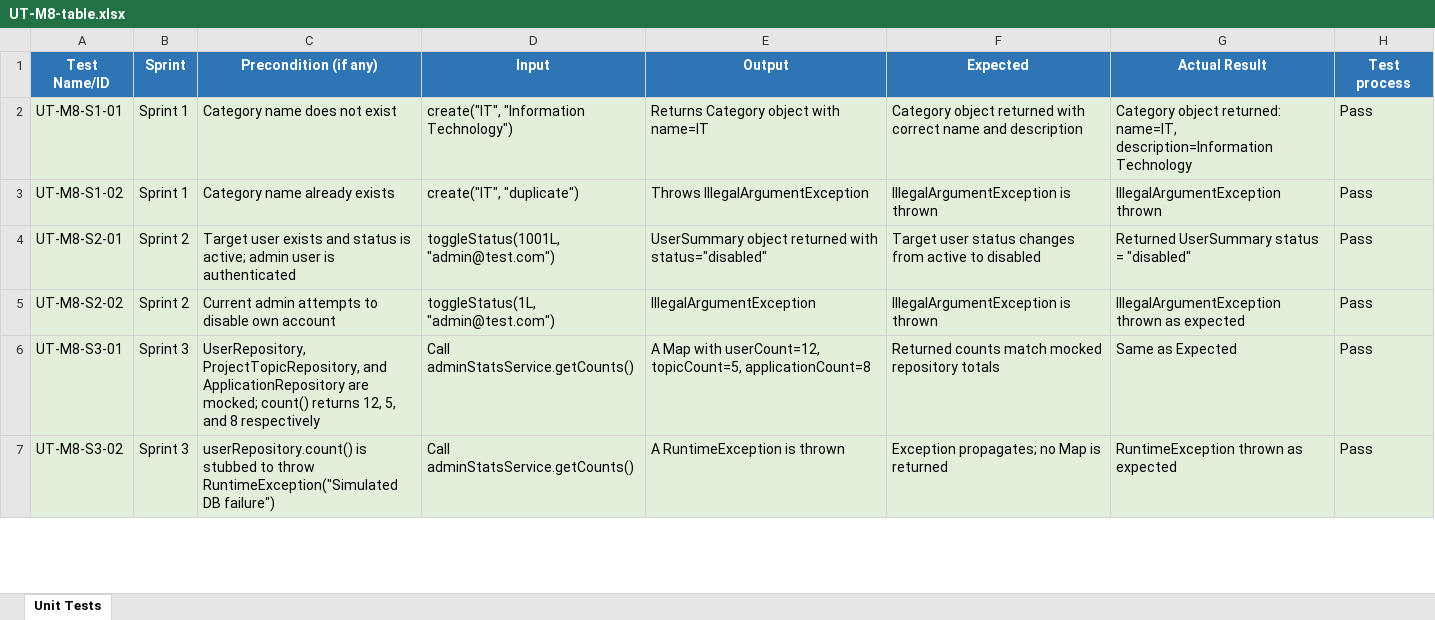
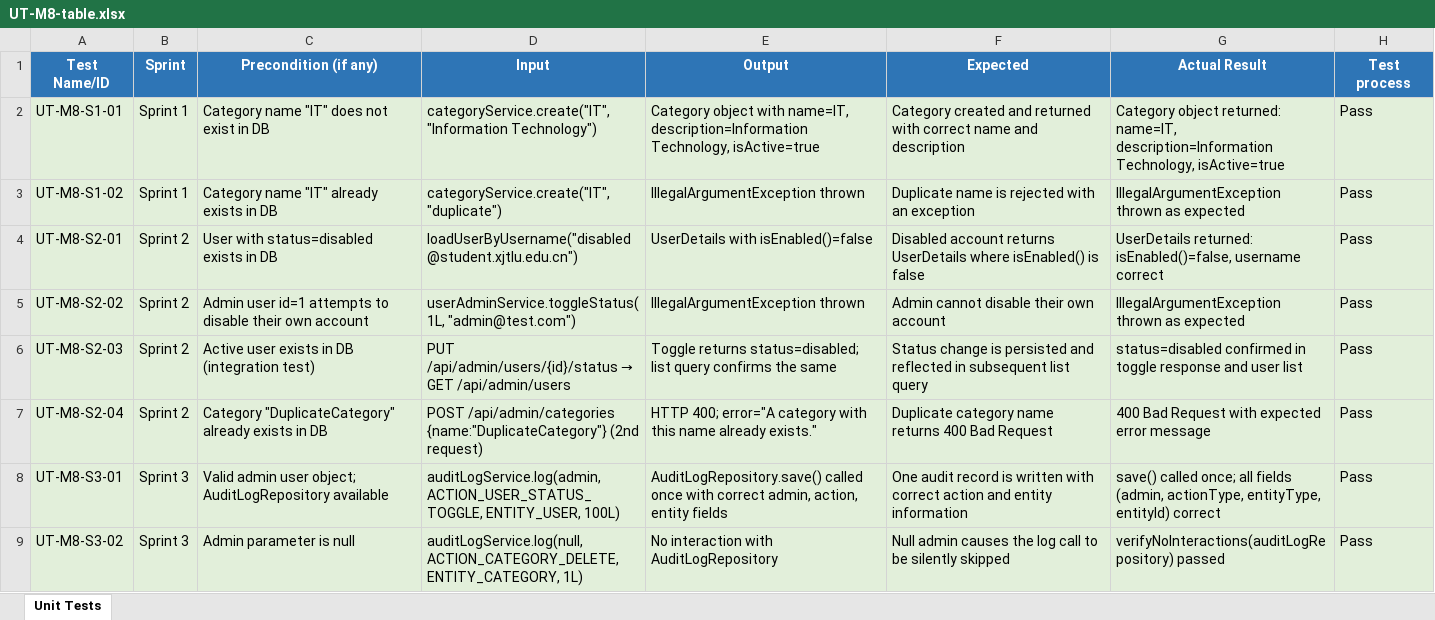
Before and after one commit to CPT202-Group24/online-project-selection-system, an Excel workbook: test-evidence/M8-Nie-Yichong/UT-M8-table.xlsx, sheet Unit Tests, drawn as a sheet; only a part is shown; values as stored, in another font and other column widths than the file's, no borders; addresses are those after the commit; the diff covers the shown part only; the diff names each change by its address in the sheet, - before the commit and + after, or states it on an @@ line.

Commit message:
feat(M8): complete Sprint 2 & 3 admin features and fix test configuration

```diff
--- a/test-evidence/M8-Nie-Yichong/UT-M8-table.xlsx (sheet Unit Tests)
+++ b/test-evidence/M8-Nie-Yichong/UT-M8-table.xlsx (sheet Unit Tests)
-C2 (Precondition (if any)): Category name does not exist
+C2 (Precondition (if any)): Category name "IT" does not exist in DB
-D2 (Input): create("IT", "Information Technology")
+D2 (Input): categoryService.create("IT", "Information Technology")
-E2 (Output): Returns Category object with name=IT
+E2 (Output): Category object with name=IT, description=Information Technology, isActive=true
-F2 (Expected): Category object returned with…
+F2 (Expected): Category created and returned with…
-G2 (Actual Result): …name=IT, description=Information Technology
+G2 (Actual Result): …name=IT, description=Information Technology, isActive=true
-C3 (Precondition (if any)): Category name already exists
+C3 (Precondition (if any)): Category name "IT" already exists in DB
-D3 (Input): create("IT", "duplicate")
+D3 (Input): categoryService.create("IT", "duplicate")
-E3 (Output): Throws IllegalArgumentException
+E3 (Output): IllegalArgumentException thrown
-F3 (Expected): IllegalArgumentException is thrown
+F3 (Expected): Duplicate name is rejected with an exception
-G3 (Actual Result): IllegalArgumentException thrown
+G3 (Actual Result): IllegalArgumentException thrown as expected
-C4 (Precondition (if any)): Target user exists and status is active; admin user is authenticated
+C4 (Precondition (if any)): User with status=disabled exists in DB
-D4 (Input): toggleStatus(1001L, "admin@test.com")
+D4 (Input): loadUserByUsername("disabled@student.xjtlu.edu.cn")
-E4 (Output): UserSummary object returned with status="disabled"
+E4 (Output): UserDetails with isEnabled()=false
-F4 (Expected): Target user status changes from active to disabled
+F4 (Expected): Disabled account returns UserDetails where isEnabled() is false
-G4 (Actual Result): Returned UserSummary status = "disabled"
+G4 (Actual Result): UserDetails returned: isEnabled()=false, username correct
-C5 (Precondition (if any)): Current admin attempts to disable own account
+C5 (Precondition (if any)): Admin user id=1 attempts to disable their own account
-D5 (Input): toggleStatus(1L, "admin@test.com")
+D5 (Input): userAdminService.toggleStatus(1L, "admin@test.com")
-E5 (Output): IllegalArgumentException
+E5 (Output): IllegalArgumentException thrown
-F5 (Expected): IllegalArgumentException is thrown
+F5 (Expected): Admin cannot disable their own account
+row 6: UT-M8-S2-03 | Sprint 2 | Active user exists in DB (integration test) | PUT /api/admin/users/{id}/status → GET /api/admin/users | Toggle returns status=disabled; list query confirms the same | Status change is persisted and reflected in subsequent list query | status=disabled confirmed in toggle response and user list | Pass
+row 7: UT-M8-S2-04 | Sprint 2 | Category "DuplicateCategory" already exists in DB | POST /api/admin/categories {name:"DuplicateCategory"} (2nd request) | HTTP 400; error="A category with this name already exists." | Duplicate category name returns 400 Bad Request | 400 Bad Request with expected error message | Pass
-C8 (Precondition (if any)): UserRepository, ProjectTopicRepository, and ApplicationRepository are mocked; count() returns 12, 5, and 8 respectively
+C8 (Precondition (if any)): Valid admin user object; AuditLogRepository available
-D8 (Input): Call adminStatsService.getCounts()
+D8 (Input): auditLogService.log(admin, ACTION_USER_STATUS_TOGGLE, ENTITY_USER, 100L)
-E8 (Output): A Map with userCount=12, topicCount=5, applicationCount=8
+E8 (Output): AuditLogRepository.save() called once with correct admin, action, entity fields
-F8 (Expected): Returned counts match mocked repository totals
+F8 (Expected): One audit record is written with correct action and entity information
-G8 (Actual Result): Same as Expected
+G8 (Actual Result): save() called once; all fields (admin, actionType, entityType, entityId) correct
-C9 (Precondition (if any)): userRepository.count() is stubbed to throw RuntimeException("Simulated DB failure")
+C9 (Precondition (if any)): Admin parameter is null
-D9 (Input): Call adminStatsService.getCounts()
+D9 (Input): auditLogService.log(null, ACTION_CATEGORY_DELETE, ENTITY_CATEGORY, 1L)
-E9 (Output): A RuntimeException is thrown
+E9 (Output): No interaction with AuditLogRepository
-F9 (Expected): Exception propagates; no Map is returned
+F9 (Expected): Null admin causes the log call to be silently skipped
-G9 (Actual Result): RuntimeException thrown as expected
+G9 (Actual Result): verifyNoInteractions(auditLogRepository) passed
```
Also changed, not shown: 10 edited cells elsewhere in this sheet, 29 other files.
